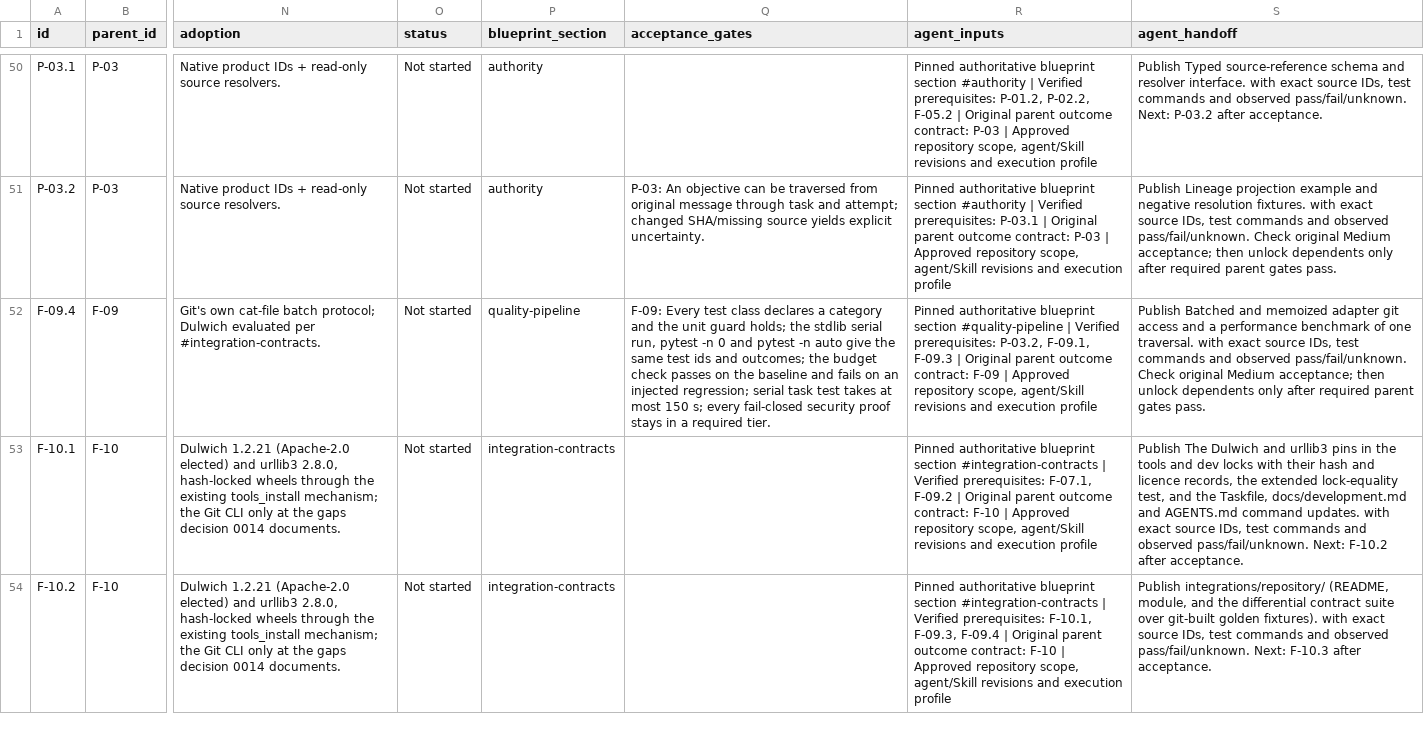
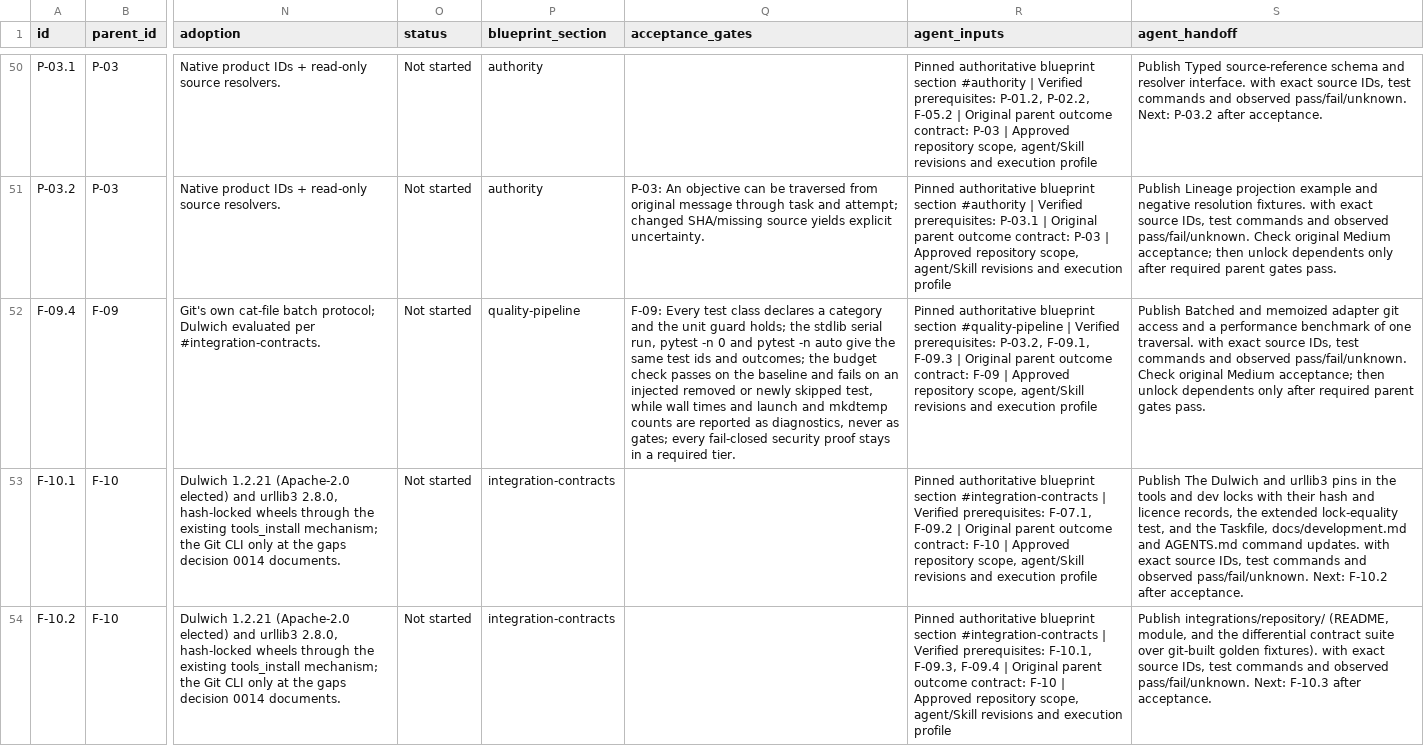
Before and after one commit to rschuft/ai-engineering-harness, a CSV file: AI_Engineering_Implementation_Work_Packages_Small_Steps_2026-10-31.csv, drawn as a sheet; only a part is shown, gaps mark what is left out; the diff covers the shown part only; the diff names each change by its address in the sheet, - before the commit and + after, or states it on an @@ line.

```diff
--- a/AI_Engineering_Implementation_Work_Packages_Small_Steps_2026-10-31.csv
+++ b/AI_Engineering_Implementation_Work_Packages_Small_Steps_2026-10-31.csv
-Q52 (acceptance_gates): …an injected regression; serial task test takes at most 150 s; every fail-closed…
+Q52 (acceptance_gates): …an injected removed or newly skipped test, while wall times and launch and mkdtemp counts are reported as diagnostics, never as gates; every fail-closed…
```
Also changed, not shown: 3 edited cells elsewhere in this file, 9 other files.
